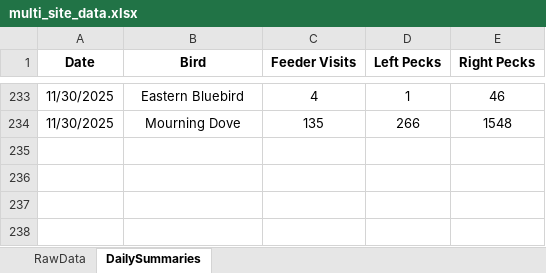
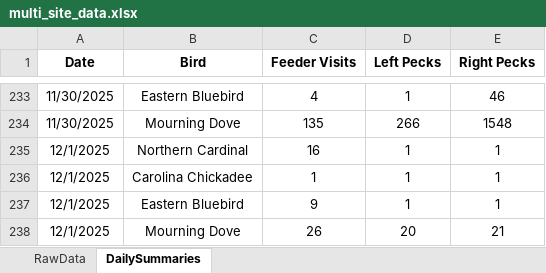
Before and after one commit to david-j-cox/backyard-ecology, an Excel workbook: data/multi_site_data.xlsx, sheet DailySummaries, drawn as a sheet; only a part is shown, gaps mark what is left out; values as stored, in another font and other column widths than the file's, no borders; the diff names each change by its address in the sheet, - before the commit and + after, or states it on an @@ line.

Commit message:
Daily dashboard update

```diff
--- a/data/multi_site_data.xlsx (sheet DailySummaries)
+++ b/data/multi_site_data.xlsx (sheet DailySummaries)
+row 235: 12/1/2025 | Northern Cardinal | 16 | 1 | 1
+row 236: 12/1/2025 | Carolina Chickadee | 1 | 1 | 1
+row 237: 12/1/2025 | Eastern Bluebird | 9 | 1 | 1
+row 238: 12/1/2025 | Mourning Dove | 26 | 20 | 21
```
Also changed, not shown: sheet RawData, 25 other files.
